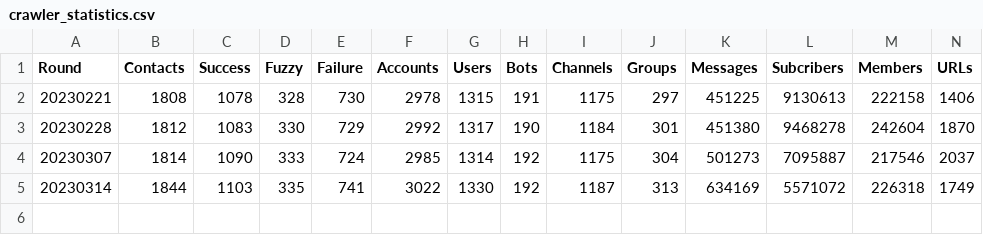
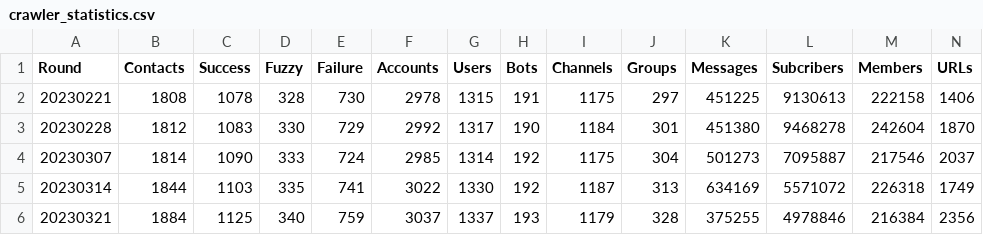
Before and after one commit to ChaseSecurity/Reflected-Search-Poisoning-for-Illicit-Promotion, a CSV file: Telegram_Timemachine/Scale/crawler_statistics.csv, drawn as a sheet; the diff names each change by its address in the sheet, - before the commit and + after, or states it on an @@ line.

```diff
--- a/Telegram_Timemachine/Scale/crawler_statistics.csv
+++ b/Telegram_Timemachine/Scale/crawler_statistics.csv
+row 6: 20230321 | 1884 | 1125 | 340 | 759 | 3037 | 1337 | 193 | 1179 | 328 | 375255 | 4978846 | 216384 | 2356
```
Also changed, not shown: Telegram_Timemachine/Scale/statistics.csv, Telegram_Timemachine/Scale/urls_20230221.csv, 6 other files.
